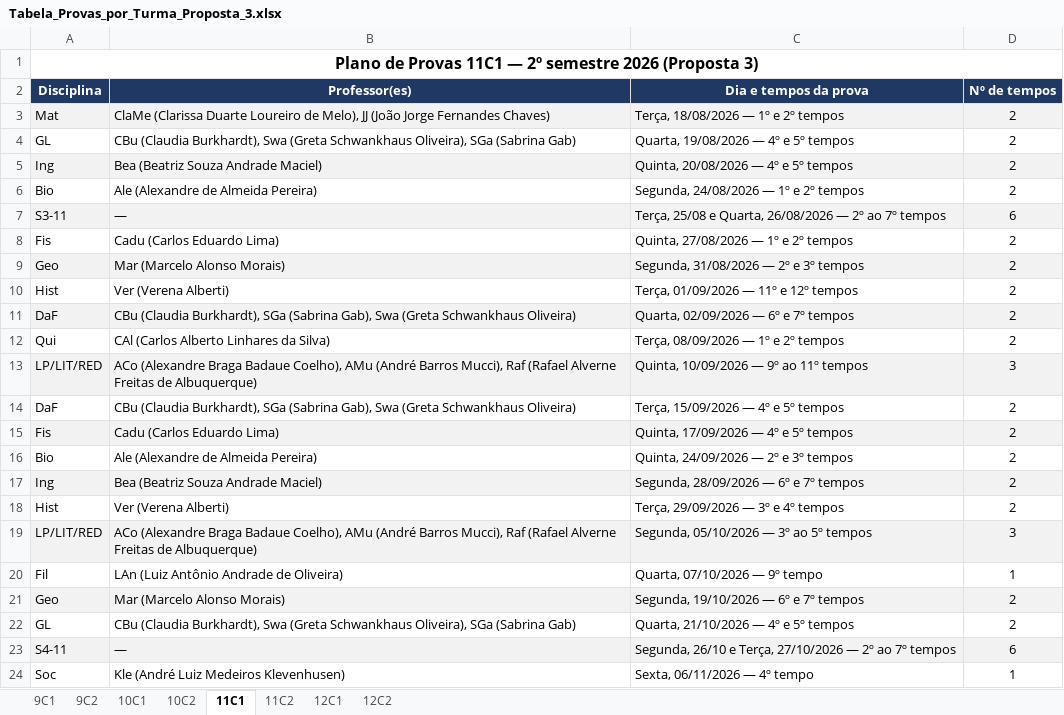
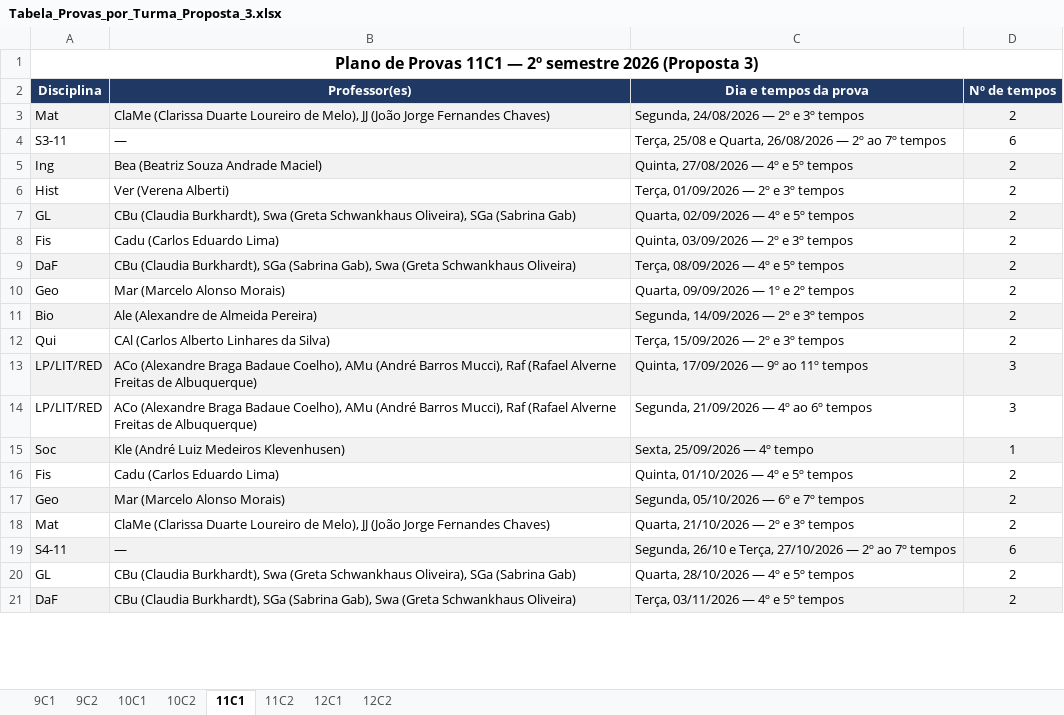
Before and after one commit to cbrener89052/calendarioprovas, an Excel workbook: Horario desenvolvido/Tabela_Provas_por_Turma_Proposta_3.xlsx, sheet 11C1, drawn as a sheet; only a part is shown; values as stored, in another font and other column widths than the file's, no borders; removed rows and columns are numbered as before the commit, all else as after; the diff covers the shown part only; the diff names each change by its address in the sheet, - before the commit and + after, or states it on an @@ line.

```diff
--- a/Horario desenvolvido/Tabela_Provas_por_Turma_Proposta_3.xlsx (sheet 11C1)
+++ b/Horario desenvolvido/Tabela_Provas_por_Turma_Proposta_3.xlsx (sheet 11C1)
-C3 (Dia e tempos da prova): Terça, 18/08/2026 — 1º e 2º tempos
+C3 (Dia e tempos da prova): Segunda, 24/08/2026 — 2º e 3º tempos
-row 4: GL | CBu (Claudia Burkhardt), Swa (Greta Schwankhaus Oliveira), SGa (Sabrina Gab) | Quarta, 19/08/2026 — 4º e 5º tempos | 2
-row 5: Ing | Bea (Beatriz Souza Andrade Maciel) | Quinta, 20/08/2026 — 4º e 5º tempos | 2
-row 6: Bio | Ale (Alexandre de Almeida Pereira) | Segunda, 24/08/2026 — 1º e 2º tempos | 2
-A4:D4 fill: #F2F2F2
+A4:D4 fill: none
-row 8: Fis | Cadu (Carlos Eduardo Lima) | Quinta, 27/08/2026 — 1º e 2º tempos | 2
-row 9: Geo | Mar (Marcelo Alonso Morais) | Segunda, 31/08/2026 — 2º e 3º tempos | 2
+row 5: Ing | Bea (Beatriz Souza Andrade Maciel) | Quinta, 27/08/2026 — 4º e 5º tempos | 2
-C6 (Dia e tempos da prova): Terça, 01/09/2026 — 11º e 12º tempos
+C6 (Dia e tempos da prova): Terça, 01/09/2026 — 2º e 3º tempos
+row 7: GL | CBu (Claudia Burkhardt), Swa (Greta Schwankhaus Oliveira), SGa (Sabrina Gab) | Quarta, 02/09/2026 — 4º e 5º tempos | 2
+row 8: Fis | Cadu (Carlos Eduardo Lima) | Quinta, 03/09/2026 — 2º e 3º tempos | 2
-C9 (Dia e tempos da prova): Quarta, 02/09/2026 — 6º e 7º tempos
+C9 (Dia e tempos da prova): Terça, 08/09/2026 — 4º e 5º tempos
+row 10: Geo | Mar (Marcelo Alonso Morais) | Quarta, 09/09/2026 — 1º e 2º tempos | 2
+row 11: Bio | Ale (Alexandre de Almeida Pereira) | Segunda, 14/09/2026 — 2º e 3º tempos | 2
-C12 (Dia e tempos da prova): Terça, 08/09/2026 — 1º e 2º tempos
+C12 (Dia e tempos da prova): Terça, 15/09/2026 — 2º e 3º tempos
-C13 (Dia e tempos da prova): Quinta, 10/09/2026 — 9º ao 11º tempos
+C13 (Dia e tempos da prova): Quinta, 17/09/2026 — 9º ao 11º tempos
-row 14: DaF | CBu (Claudia Burkhardt), SGa (Sabrina Gab), Swa (Greta Schwankhaus Oliveira) | Terça, 15/09/2026 — 4º e 5º tempos | 2
+row 14: LP/LIT/RED | ACo (Alexandre Braga Badaue Coelho), AMu (André Barros Mucci), Raf (Rafael Alverne Freitas de Albuquerque) | Segunda, 21/09/2026 — 4º ao 6º tempos | 3
+row 15: Soc | Kle (André Luiz Medeiros Klevenhusen) | Sexta, 25/09/2026 — 4º tempo | 1
-A16:D16 fill: #F2F2F2
+A16:D16 fill: none
-C16 (Dia e tempos da prova): Quinta, 17/09/2026 — 4º e 5º tempos
+C16 (Dia e tempos da prova): Quinta, 01/10/2026 — 4º e 5º tempos
-row 16: Bio | Ale (Alexandre de Almeida Pereira) | Quinta, 24/09/2026 — 2º e 3º tempos | 2
-row 17: Ing | Bea (Beatriz Souza Andrade Maciel) | Segunda, 28/09/2026 — 6º e 7º tempos | 2
-row 18: Hist | Ver (Verena Alberti) | Terça, 29/09/2026 — 3º e 4º tempos | 2
-row 19: LP/LIT/RED | ACo (Alexandre Braga Badaue Coelho), AMu (André Barros Mucci), Raf (Rafael Alverne Freitas de Albuquerque) | Segunda, 05/10/2026 — 3º ao 5º tempos | 3
-row 20: Fil | LAn (Luiz Antônio Andrade de Oliveira) | Quarta, 07/10/2026 — 9º tempo | 1
-C17 (Dia e tempos da prova): Segunda, 19/10/2026 — 6º e 7º tempos
+C17 (Dia e tempos da prova): Segunda, 05/10/2026 — 6º e 7º tempos
-row 22: GL | CBu (Claudia Burkhardt), Swa (Greta Schwankhaus Oliveira), SGa (Sabrina Gab) | Quarta, 21/10/2026 — 4º e 5º tempos | 2
+row 18: Mat | ClaMe (Clarissa Duarte Loureiro de Melo), JJ (João Jorge Fernandes Chaves) | Quarta, 21/10/2026 — 2º e 3º tempos | 2
-row 24: Soc | Kle (André Luiz Medeiros Klevenhusen) | Sexta, 06/11/2026 — 4º tempo | 1
+row 20: GL | CBu (Claudia Burkhardt), Swa (Greta Schwankhaus Oliveira), SGa (Sabrina Gab) | Quarta, 28/10/2026 — 4º e 5º tempos | 2
+row 21: DaF | CBu (Claudia Burkhardt), SGa (Sabrina Gab), Swa (Greta Schwankhaus Oliveira) | Terça, 03/11/2026 — 4º e 5º tempos | 2
```
Also changed, not shown: 4 added rows, 1 removed row, 1 edited cell and cell formats elsewhere in this sheet, sheet 11C2, sheet 10C2, sheet 12C2, sheet 12C1, sheet 10C1, sheet 9C1, 1 more sheet, Horario desenvolvido/Proposta_1_Calendario_Provas_2026_2SEM.xlsx, Horario desenvolvido/Proposta_2_Calendario_Provas_2026_2SEM.xlsx, 10 other files.
